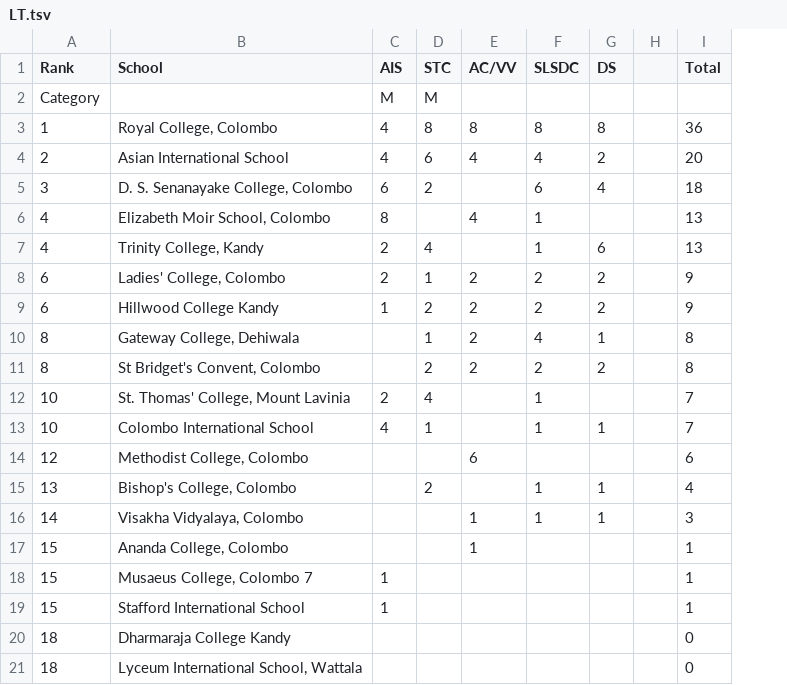
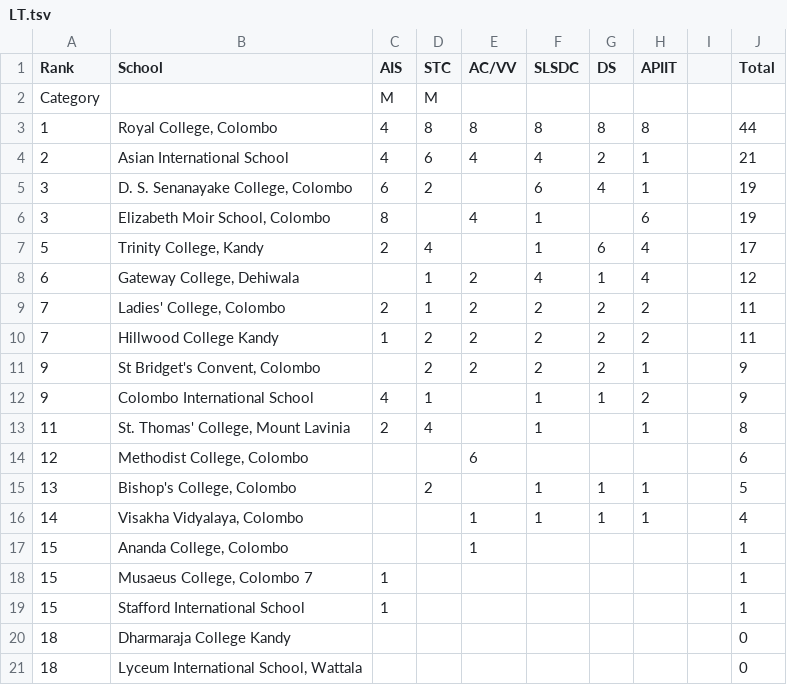
Before and after one commit to DDH13/debaterscouncil, a TSV file: assets/files/LT.tsv, drawn as a sheet; only a part is shown; removed rows and columns are numbered as before the commit, all else as after; the diff names each change by its address in the sheet, - before the commit and + after, or states it on an @@ line.

Commit message:
League table update for APIIT

```diff
--- a/assets/files/LT.tsv
+++ b/assets/files/LT.tsv
+column H (APIIT), rows 3-7: 8 | 1 | 1 | 6 | 4; rows 9-12: 2 | 2 | 1 | 2; rows 15-16: 1 | 1
-J3 (Total): 36
+J3 (Total): 44
-J4 (Total): 20
+J4 (Total): 21
-J5 (Total): 18
+J5 (Total): 19
-A6 (Rank): 4
+A6 (Rank): 3
-J6 (Total): 13
+J6 (Total): 19
-A7 (Rank): 4
+A7 (Rank): 5
-J7 (Total): 13
+J7 (Total): 17
+row 8: 6 | Gateway College, Dehiwala |  | 1 | 2 | 4 | 1 | 4 |  | 12
-A9:A10 (Rank): 6
+A9:A10 (Rank): 7
-J9:J10 (Total): 9
+J9:J10 (Total): 11
-row 10: 8 | Gateway College, Dehiwala |  | 1 | 2 | 4 | 1 |  | 8
-A11 (Rank): 8
+A11 (Rank): 9
-J11 (Total): 8
+J11 (Total): 9
-row 12: 10 | St. Thomas' College, Mount Lavinia | 2 | 4 |  | 1 |  |  | 7
-A12 (Rank): 10
+A12 (Rank): 9
-J12 (Total): 7
+J12 (Total): 9
+row 13: 11 | St. Thomas' College, Mount Lavinia | 2 | 4 |  | 1 |  | 1 |  | 8
-J15 (Total): 4
+J15 (Total): 5
-J16 (Total): 3
+J16 (Total): 4
```
